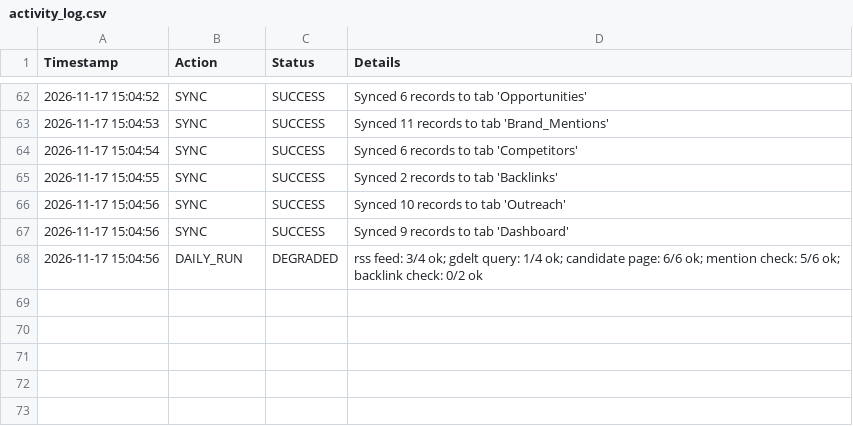
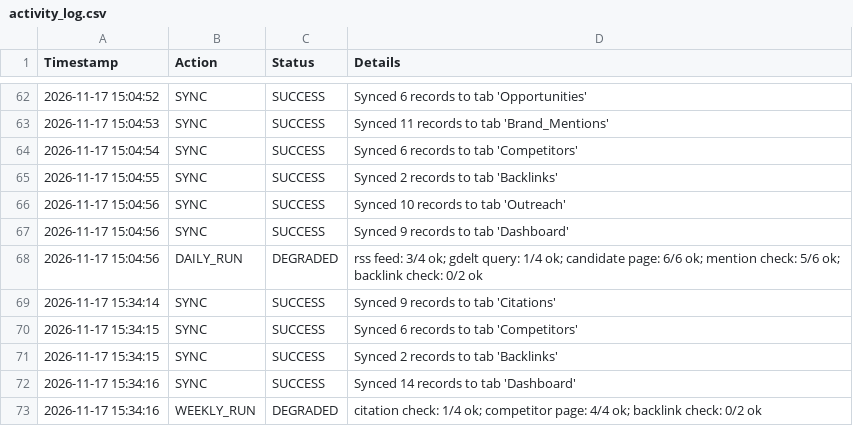
Before and after one commit to farhankhanpng/offpage-automation, a CSV file: data/sheets_offline_cache/activity_log.csv, drawn as a sheet; only a part is shown, gaps mark what is left out.

```diff
--- a/data/sheets_offline_cache/activity_log.csv
+++ b/data/sheets_offline_cache/activity_log.csv
@@ -68 +68,6 @@ Timestamp,Action,Status,Details
 2026-11-17 15:04:56,DAILY_RUN,DEGRADED,rss feed: 3/4 ok; gdelt query: 1/4 ok; candidate page: 6/6 ok; mention check: 5/6 ok; backlink check: 0/2 ok
+2026-11-17 15:34:14,SYNC,SUCCESS,Synced 9 records to tab 'Citations'
+2026-11-17 15:34:15,SYNC,SUCCESS,Synced 6 records to tab 'Competitors'
+2026-11-17 15:34:15,SYNC,SUCCESS,Synced 2 records to tab 'Backlinks'
+2026-11-17 15:34:16,SYNC,SUCCESS,Synced 14 records to tab 'Dashboard'
+2026-11-17 15:34:16,WEEKLY_RUN,DEGRADED,citation check: 1/4 ok; competitor page: 4/4 ok; backlink check: 0/2 ok
```
Also changed, not shown: data/sheets_offline_cache/backlinks.csv, data/sheets_offline_cache/citations.csv, 3 other files.
